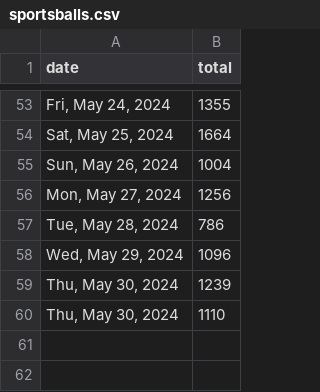
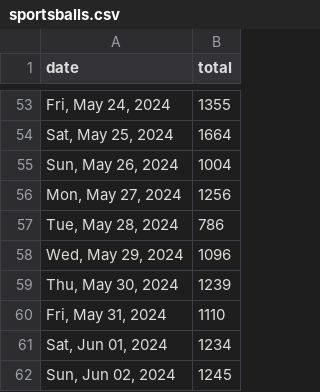
Before and after one commit to quantegytrading/quantegy.io, a CSV file: public/sportsballs.csv, drawn as a sheet; only a part is shown, gaps mark what is left out.

Commit message:
Update sportsballs.csv

```diff
--- a/public/sportsballs.csv
+++ b/public/sportsballs.csv
@@ -59,2 +59,4 @@ date,total
 "Thu, May 30, 2024",1239
-"Thu, May 30, 2024",1110
+"Fri, May 31, 2024",1110
+"Sat, Jun 01, 2024",1234
+"Sun, Jun 02, 2024",1245
```
